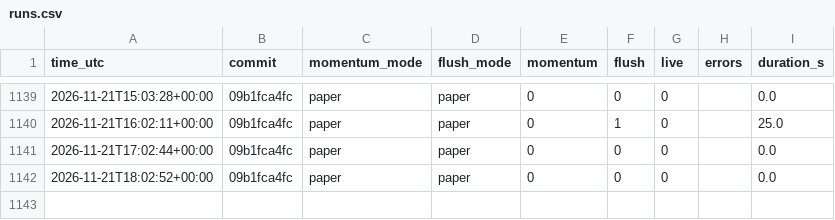
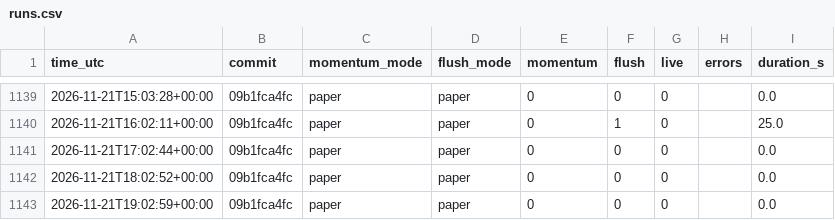
Before and after one commit to daijobudesu69/Crypto-RMF, a CSV file: state/runs.csv, drawn as a sheet; only a part is shown, gaps mark what is left out.

```diff
--- a/state/runs.csv
+++ b/state/runs.csv
@@ -1142 +1142,2 @@ time_utc,commit,momentum_mode,flush_mode,momentum,flush,live,errors,duration_s
 2026-11-21T18:02:52+00:00,09b1fca4fc,paper,paper,0,0,0,,0.0
+2026-11-21T19:02:59+00:00,09b1fca4fc,paper,paper,0,0,0,,0.0
```
